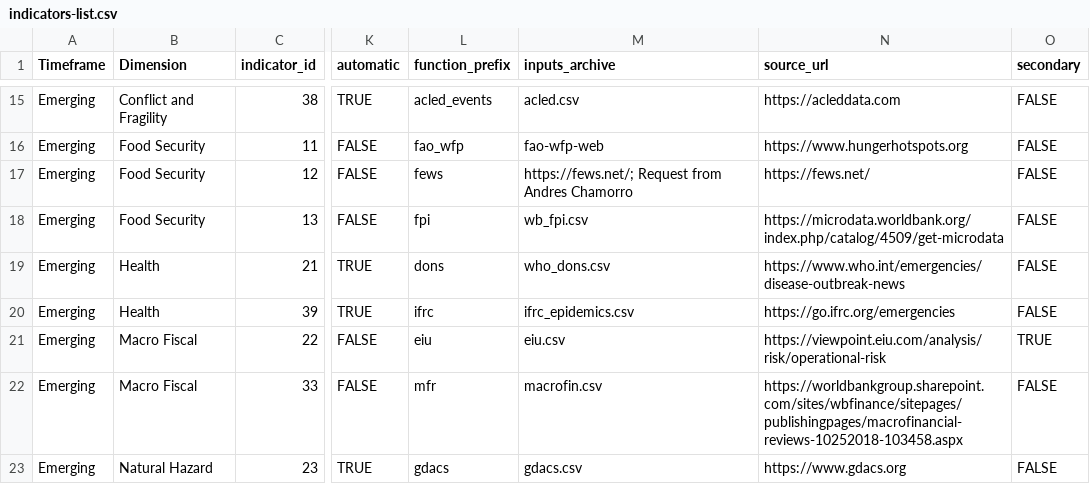
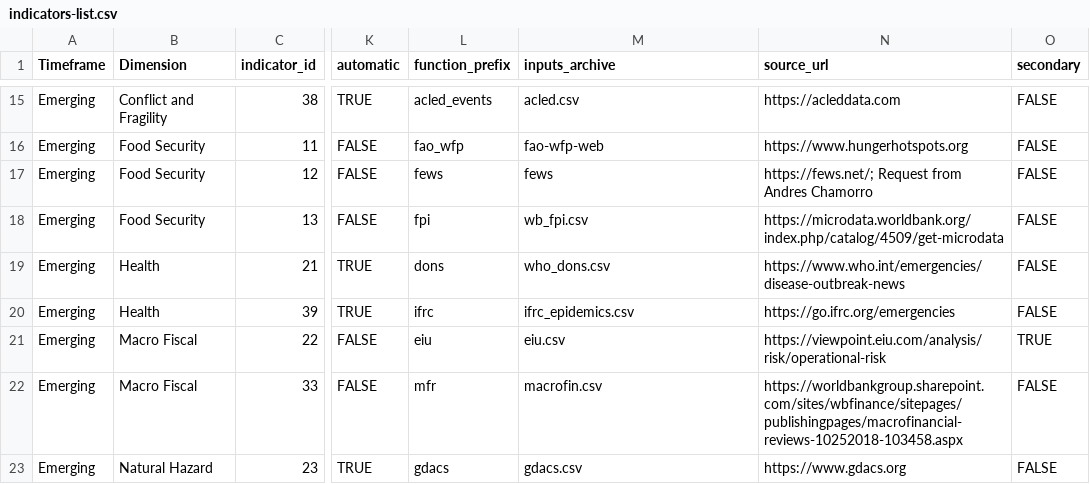
Before and after one commit to compoundrisk/monitor, a CSV file: src/indicators-list.csv, drawn as a sheet; only a part is shown, gaps mark what is left out; the diff names each change by its address in the sheet, - before the commit and + after, or states it on an @@ line.

Commit message:
Quickening FEWS - fews_collect() and fews_process() no longer use archiveInputs() and loadInputs(), saving 70 seconds per run - They now just read the most recent files (read_most_recent()), similar to fpi_collect_many() and fpi_process() - This also sets up the function to use the API when we gain access

```diff
--- a/src/indicators-list.csv
+++ b/src/indicators-list.csv
-M17 (inputs_archive): https://fews.net/; Request from Andres Chamorro
+M17 (inputs_archive): fews
-N17 (source_url): https://fews.net/
+N17 (source_url): https://fews.net/; Request from Andres Chamorro
```
Also changed, not shown: 1 other file.
